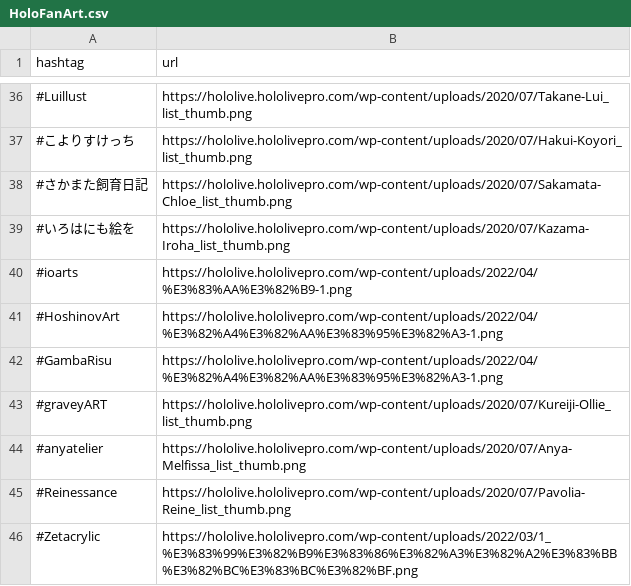
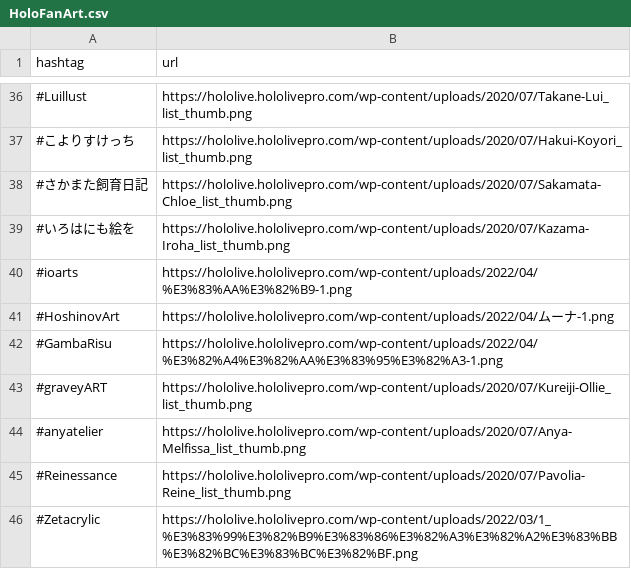
Before and after one commit to sakura7304moti/mohoo, a CSV file: options/HoloFanArt.csv, drawn as a sheet; only a part is shown, gaps mark what is left out.

Commit message:
ハッシュタグのURLでムーナが間違ってたので修正した

```diff
--- a/options/HoloFanArt.csv
+++ b/options/HoloFanArt.csv
@@ -40,3 +40,3 @@ hashtag,url
 #ioarts,https://hololive.hololivepro.com/wp-content/uploads/2022/04/%E3%83%AA%E3%82%B9-1.png
-#HoshinovArt,https://hololive.hololivepro.com/wp-content/uploads/2022/04/%E3%82%A4%E3%82%AA%E3%83%95%E3%82%A3-1.png
+#HoshinovArt,https://hololive.hololivepro.com/wp-content/uploads/2022/04/ムーナ-1.png
 #GambaRisu,https://hololive.hololivepro.com/wp-content/uploads/2022/04/%E3%82%A4%E3%82%AA%E3%83%95%E3%82%A3-1.png
```
